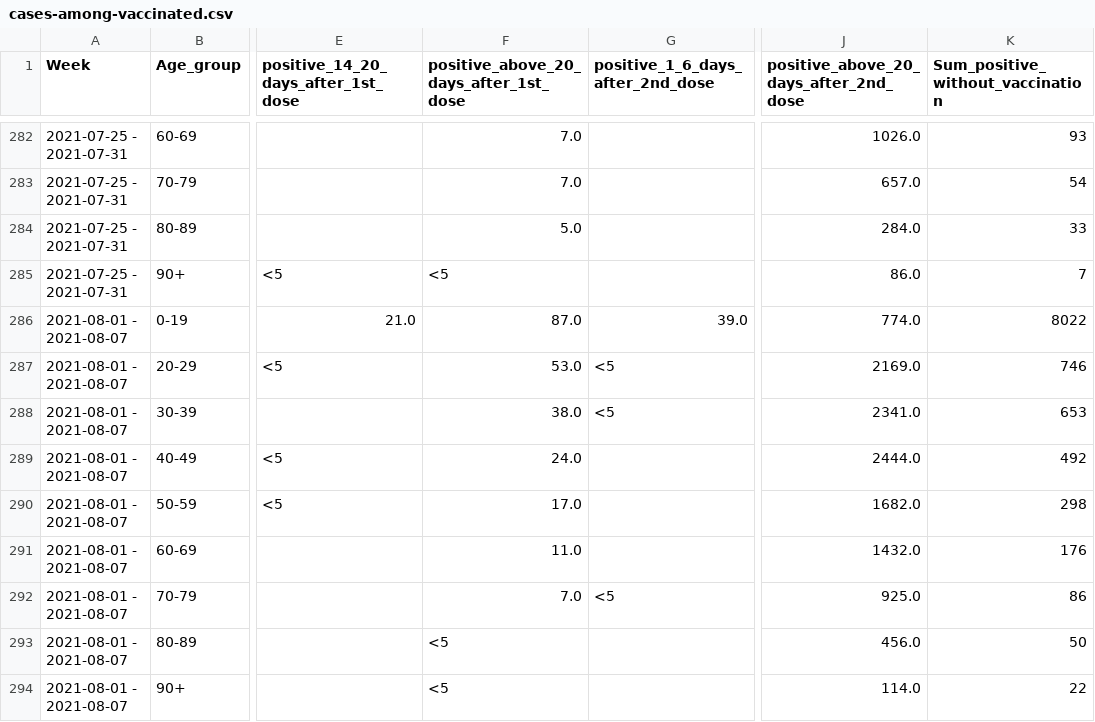
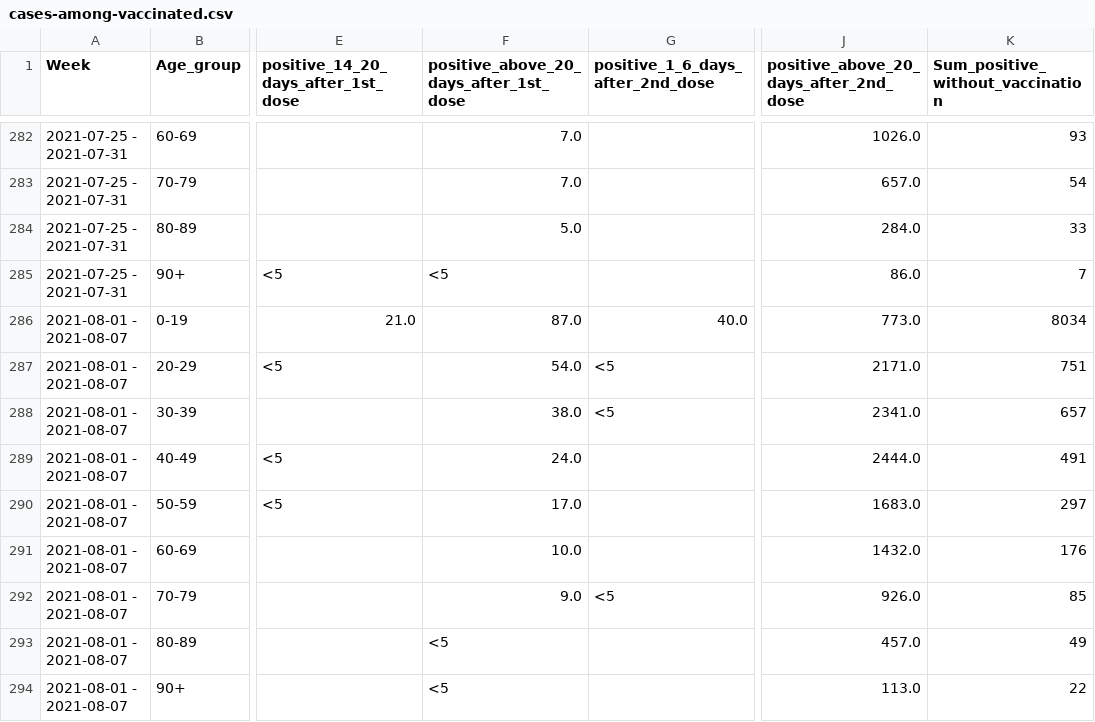
Before and after one commit to kamutelapo/covid, a CSV file: izrael/cases-among-vaccinated.csv, drawn as a sheet; only a part is shown, gaps mark what is left out; the diff covers the shown part only; the diff names each change by its address in the sheet, - before the commit and + after, or states it on an @@ line.

```diff
--- a/izrael/cases-among-vaccinated.csv
+++ b/izrael/cases-among-vaccinated.csv
-G286 (positive_1_6_days_after_2nd_dose): 39.0
+G286 (positive_1_6_days_after_2nd_dose): 40.0
-J286: 774.0
+J286: 773.0
-K286 (Sum_positive_without_vaccination): 8022
+K286 (Sum_positive_without_vaccination): 8034
-F287: 53.0
+F287: 54.0
-J287: 2169.0
+J287: 2171.0
-K287 (Sum_positive_without_vaccination): 746
+K287 (Sum_positive_without_vaccination): 751
-K288 (Sum_positive_without_vaccination): 653
+K288 (Sum_positive_without_vaccination): 657
-K289 (Sum_positive_without_vaccination): 492
+K289 (Sum_positive_without_vaccination): 491
-J290: 1682.0
+J290: 1683.0
-K290 (Sum_positive_without_vaccination): 298
+K290 (Sum_positive_without_vaccination): 297
-F291: 11.0
+F291: 10.0
-F292: 7.0
+F292: 9.0
-J292: 925.0
+J292: 926.0
-K292 (Sum_positive_without_vaccination): 86
+K292 (Sum_positive_without_vaccination): 85
-J293: 456.0
+J293: 457.0
-K293 (Sum_positive_without_vaccination): 50
+K293 (Sum_positive_without_vaccination): 49
-J294: 114.0
+J294: 113.0
```
Also changed, not shown: 9 added rows and 104 edited cells elsewhere in this file, izrael/event-among-vaccinated.csv, izrael/vaccinated.csv, 1 other file.
